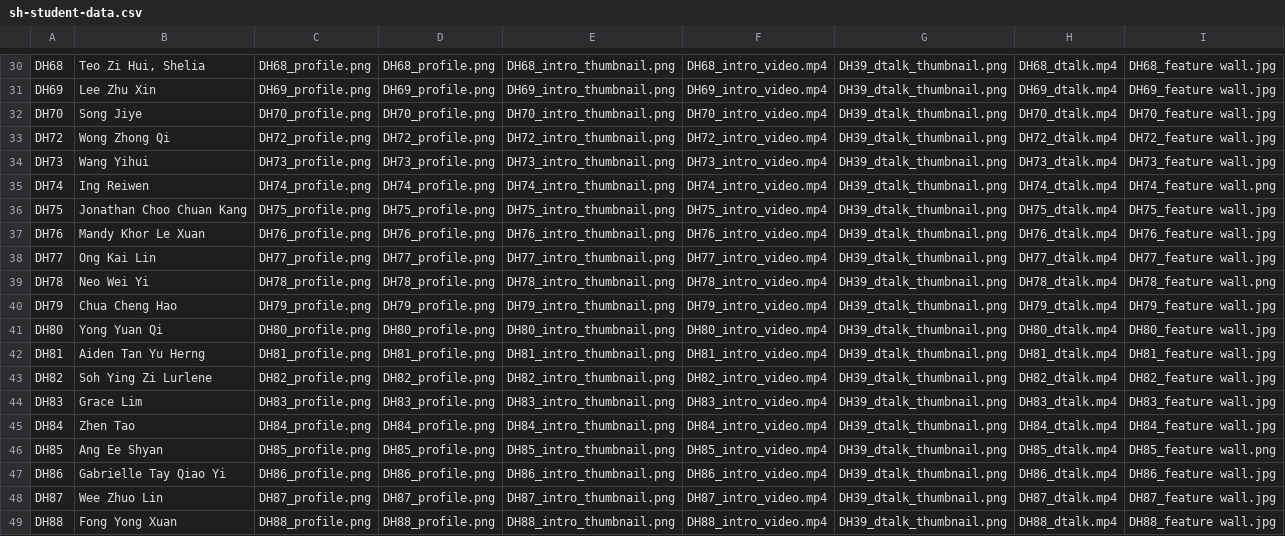
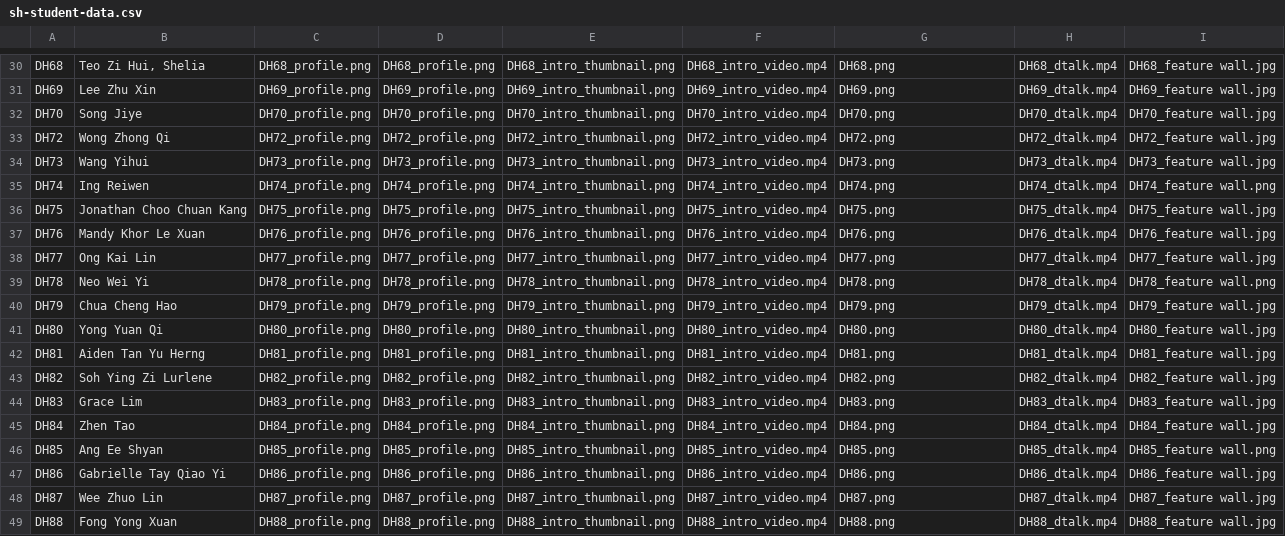
Before and after one commit to dhs-sc/sc-campaign, a CSV file: data-processing/data-files/sh-student-data.csv, drawn as a sheet; only a part is shown, gaps mark what is left out; the diff covers the shown part only; the diff names each change by its address in the sheet, - before the commit and + after, or states it on an @@ line.

```diff
--- a/data-processing/data-files/sh-student-data.csv
+++ b/data-processing/data-files/sh-student-data.csv
-G30: DH39_dtalk_thumbnail.png
+G30: DH68.png
-G31: DH39_dtalk_thumbnail.png
+G31: DH69.png
-G32: DH39_dtalk_thumbnail.png
+G32: DH70.png
-G33: DH39_dtalk_thumbnail.png
+G33: DH72.png
-G34: DH39_dtalk_thumbnail.png
+G34: DH73.png
-G35: DH39_dtalk_thumbnail.png
+G35: DH74.png
-G36: DH39_dtalk_thumbnail.png
+G36: DH75.png
-G37: DH39_dtalk_thumbnail.png
+G37: DH76.png
-G38: DH39_dtalk_thumbnail.png
+G38: DH77.png
-G39: DH39_dtalk_thumbnail.png
+G39: DH78.png
-G40: DH39_dtalk_thumbnail.png
+G40: DH79.png
-G41: DH39_dtalk_thumbnail.png
+G41: DH80.png
-G42: DH39_dtalk_thumbnail.png
+G42: DH81.png
-G43: DH39_dtalk_thumbnail.png
+G43: DH82.png
-G44: DH39_dtalk_thumbnail.png
+G44: DH83.png
-G45: DH39_dtalk_thumbnail.png
+G45: DH84.png
-G46: DH39_dtalk_thumbnail.png
+G46: DH85.png
-G47: DH39_dtalk_thumbnail.png
+G47: DH86.png
-G48: DH39_dtalk_thumbnail.png
+G48: DH87.png
-G49: DH39_dtalk_thumbnail.png
+G49: DH88.png
```
Also changed, not shown: 28 edited cells elsewhere in this file, data-processing/data-files/jh-student-data.csv.
